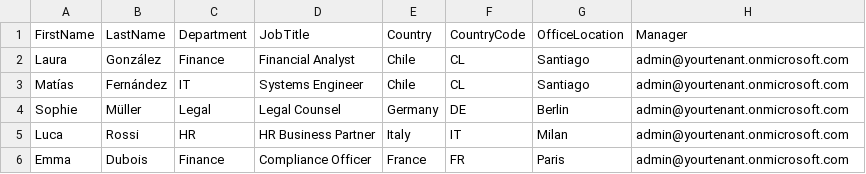
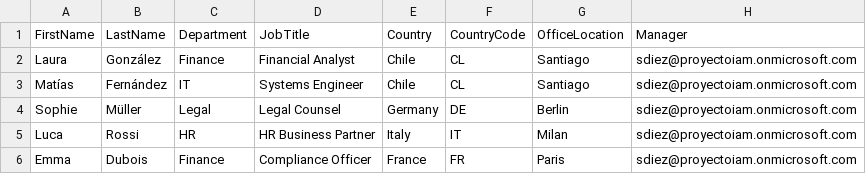
Before and after one commit to SebaDiezV/iam-entra-portfolio, a CSV file: Phase1-Onboarding/sample-users.csv, drawn as a sheet.

Commit message:
feat: add bulk onboarding script with GDPR audit logging

```diff
--- a/Phase1-Onboarding/sample-users.csv
+++ b/Phase1-Onboarding/sample-users.csv
@@ -1,6 +1,6 @@
 FirstName,LastName,Department,JobTitle,Country,CountryCode,OfficeLocation,Manager
-Laura,González,Finance,Financial Analyst,Chile,CL,Santiago,admin@yourtenant.onmicrosoft.com
-Matías,Fernández,IT,Systems Engineer,Chile,CL,Santiago,admin@yourtenant.onmicrosoft.com
-Sophie,Müller,Legal,Legal Counsel,Germany,DE,Berlin,admin@yourtenant.onmicrosoft.com
-Luca,Rossi,HR,HR Business Partner,Italy,IT,Milan,admin@yourtenant.onmicrosoft.com
-Emma,Dubois,Finance,Compliance Officer,France,FR,Paris,admin@yourtenant.onmicrosoft.com
+Laura,González,Finance,Financial Analyst,Chile,CL,Santiago,sdiez@proyectoiam.onmicrosoft.com
+Matías,Fernández,IT,Systems Engineer,Chile,CL,Santiago,sdiez@proyectoiam.onmicrosoft.com
+Sophie,Müller,Legal,Legal Counsel,Germany,DE,Berlin,sdiez@proyectoiam.onmicrosoft.com
+Luca,Rossi,HR,HR Business Partner,Italy,IT,Milan,sdiez@proyectoiam.onmicrosoft.com
+Emma,Dubois,Finance,Compliance Officer,France,FR,Paris,sdiez@proyectoiam.onmicrosoft.com
```
Also changed, not shown: 4 other files.
